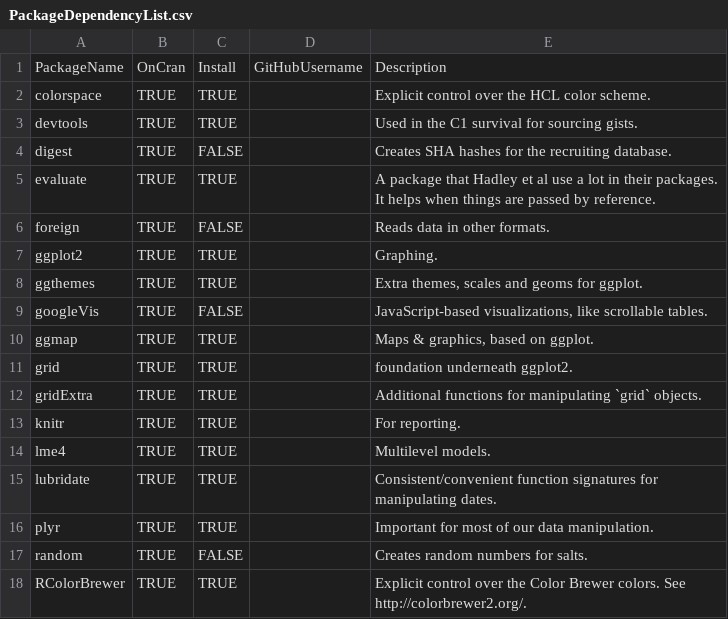
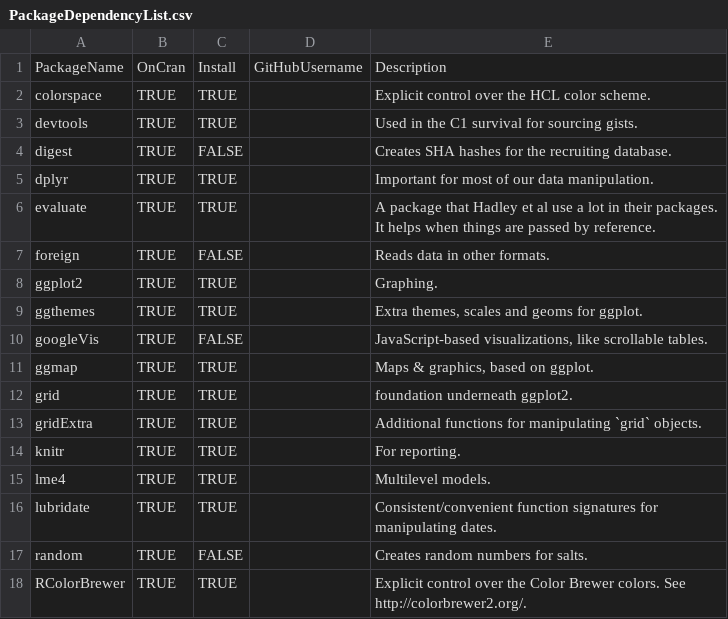
Before and after one commit to Melinae/TabularManifest, a CSV file: utility/PackageDependencyList.csv, drawn as a sheet; only a part is shown; removed rows and columns are numbered as before the commit, all else as after; the diff names each change by its address in the sheet, - before the commit and + after, or states it on an @@ line.

Commit message:
Remove last references to plyr

```diff
--- a/utility/PackageDependencyList.csv
+++ b/utility/PackageDependencyList.csv
+row 5: dplyr | TRUE | TRUE |  | Important for most of our data manipulation.
-row 16: plyr | TRUE | TRUE |  | Important for most of our data manipulation.
```
Also changed, not shown: 2 other files.
